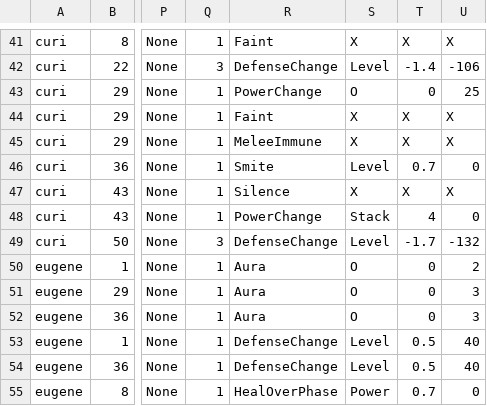
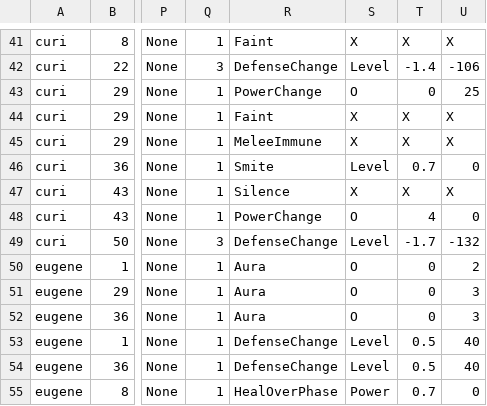
Before and after one commit to GGGC2/Epic_monad, a CSV file: Assets/Resources/Data/testStatusEffectData.csv, drawn as a sheet; only a part is shown, gaps mark what is left out; the diff covers the shown part only; the diff names each change by its address in the sheet, - before the commit and + after, or states it on an @@ line.

```diff
--- a/Assets/Resources/Data/testStatusEffectData.csv
+++ b/Assets/Resources/Data/testStatusEffectData.csv
-S48: Stack
+S48: O
```
Also changed, not shown: 10 edited cells elsewhere in this file, 8 other files.
